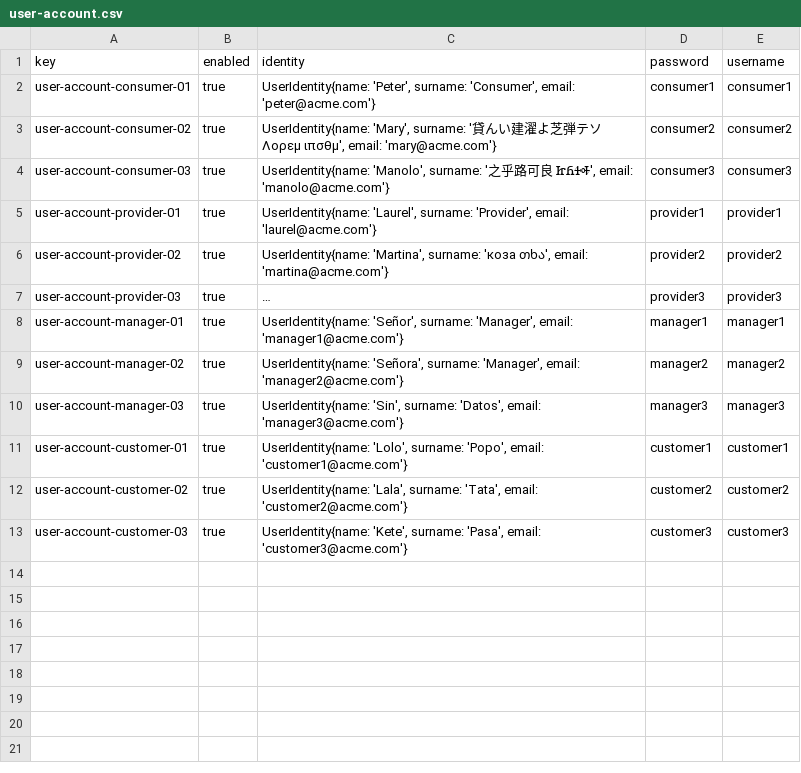
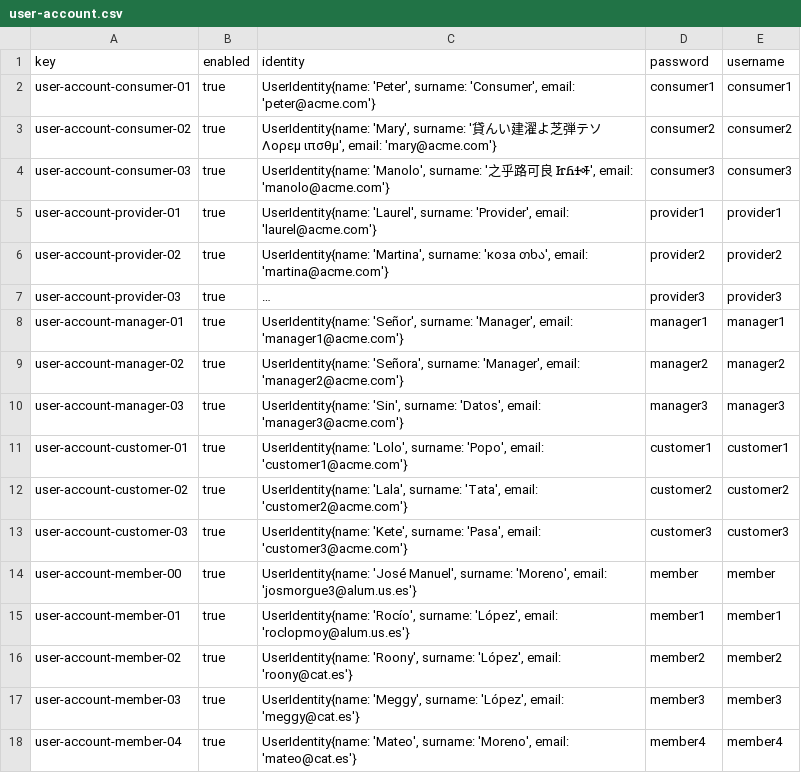
Before and after one commit to DP2-C3-057/Acme-ANS-C3, a CSV file: src/main/resources/WEB-INF/data/sample/user-account.csv, drawn as a sheet; long unchanged cells end in ….

Commit message:
datos de prueba flightCrewMember, service, airoport

```diff
--- a/src/main/resources/WEB-INF/data/sample/user-account.csv
+++ b/src/main/resources/WEB-INF/data/sample/user-account.csv
@@ -13 +13,6 @@ user-account-customer-02,true,"UserIdentity{name: 'Lala', surname: 'Tata', email
 user-account-customer-03,true,"UserIdentity{name: 'Kete', surname: 'Pasa', email: 'customer3@acme.com'}",customer3,customer3
+user-account-member-00,true,"UserIdentity{name: 'José Manuel', surname: 'Moreno', email: 'josmorgue3@alum.us.es'}",member,member
+user-account-member-01,true,"UserIdentity{name: 'Rocío', surname: 'López', email: 'roclopmoy@alum.us.es'}",member1,member1
+user-account-member-02,true,"UserIdentity{name: 'Roony', surname: 'López', email: 'roony@cat.es'}",member2,member2
+user-account-member-03,true,"UserIdentity{name: 'Meggy', surname: 'López', email: 'meggy@cat.es'}",member3,member3
+user-account-member-04,true,"UserIdentity{name: 'Mateo', surname: 'Moreno', email: 'mateo@cat.es'}",member4,member4
```
Also changed, not shown: 3 other files.
